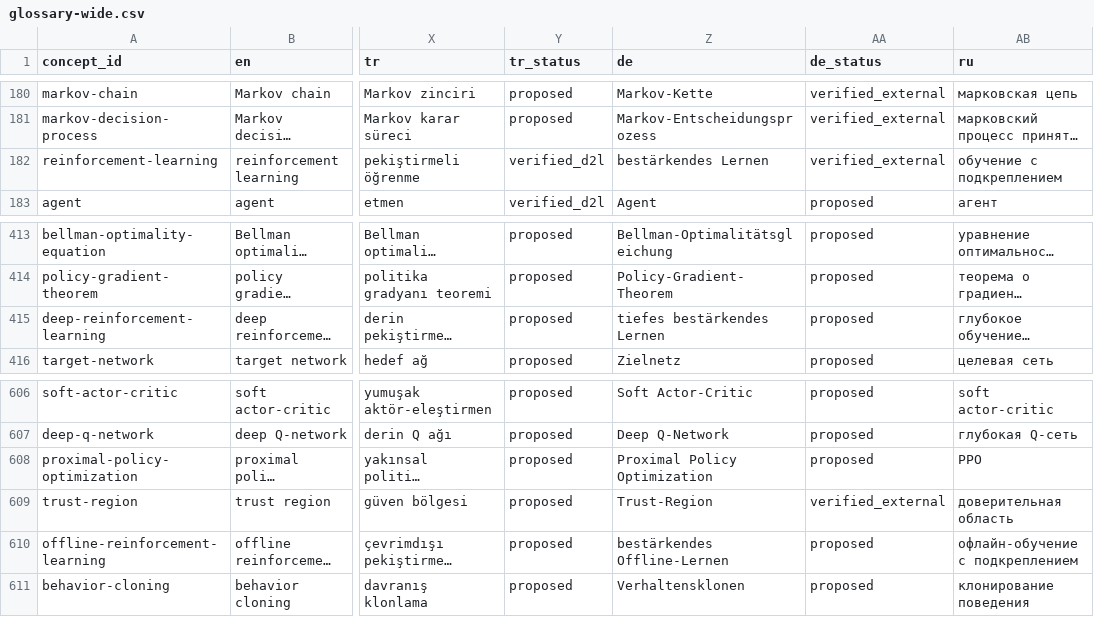
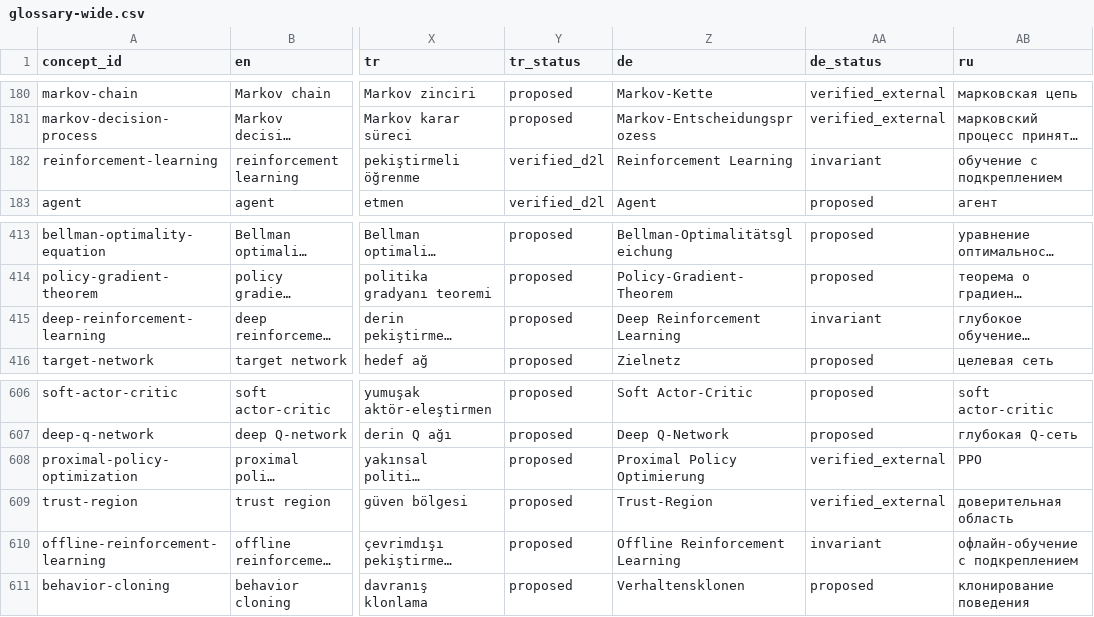
Before and after one commit to smolix/d2l-localization, a CSV file: glossary/exports/glossary-wide.csv, drawn as a sheet; only a part is shown, gaps mark what is left out; long unchanged cells end in …; the diff names each change by its address in the sheet, - before the commit and + after, or states it on an @@ line.

Commit message:
Correct German Reinforcement Learning and PPO terminology

```diff
--- a/glossary/exports/glossary-wide.csv
+++ b/glossary/exports/glossary-wide.csv
-Z182 (de): bestärkendes Lernen
+Z182 (de): Reinforcement Learning
-AA182 (de_status): verified_external
+AA182 (de_status): invariant
-Z415 (de): tiefes bestärkendes Lernen
+Z415 (de): Deep Reinforcement Learning
-AA415 (de_status): proposed
+AA415 (de_status): invariant
-Z608 (de): Proximal Policy Optimization
+Z608 (de): Proximal Policy Optimierung
-AA608 (de_status): proposed
+AA608 (de_status): verified_external
-Z610 (de): bestärkendes Offline-Lernen
+Z610 (de): Offline Reinforcement Learning
-AA610 (de_status): proposed
+AA610 (de_status): invariant
```
Also changed, not shown: 48 other files.
